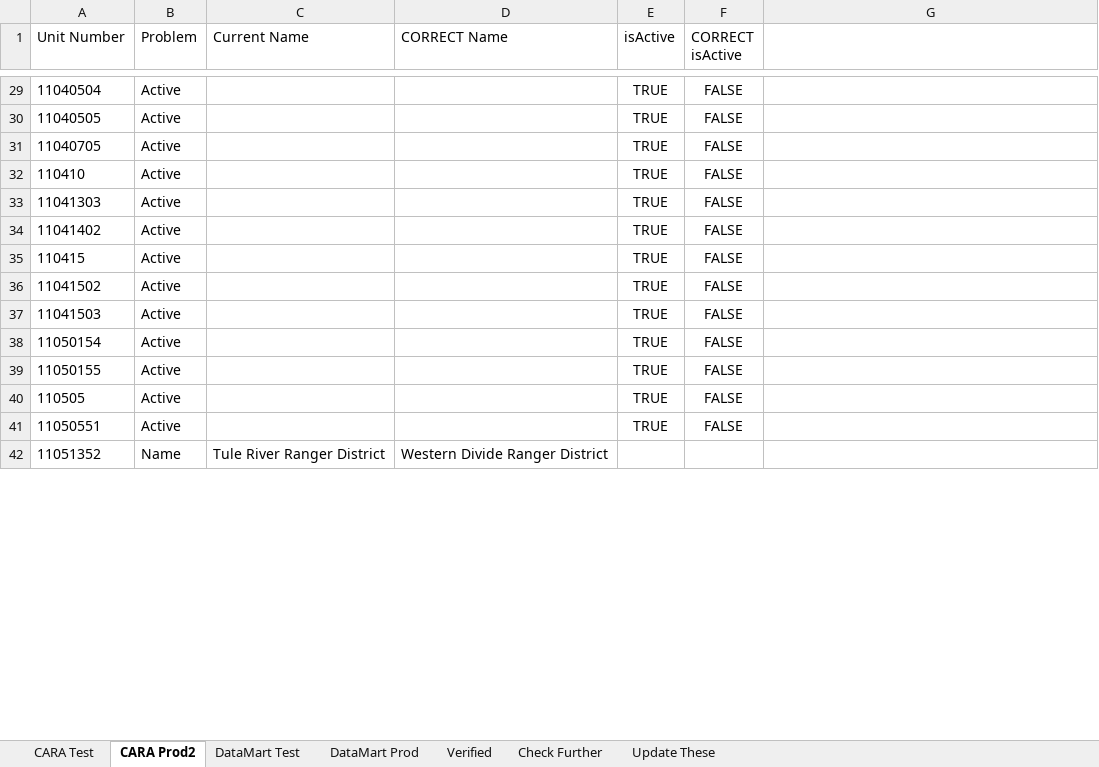
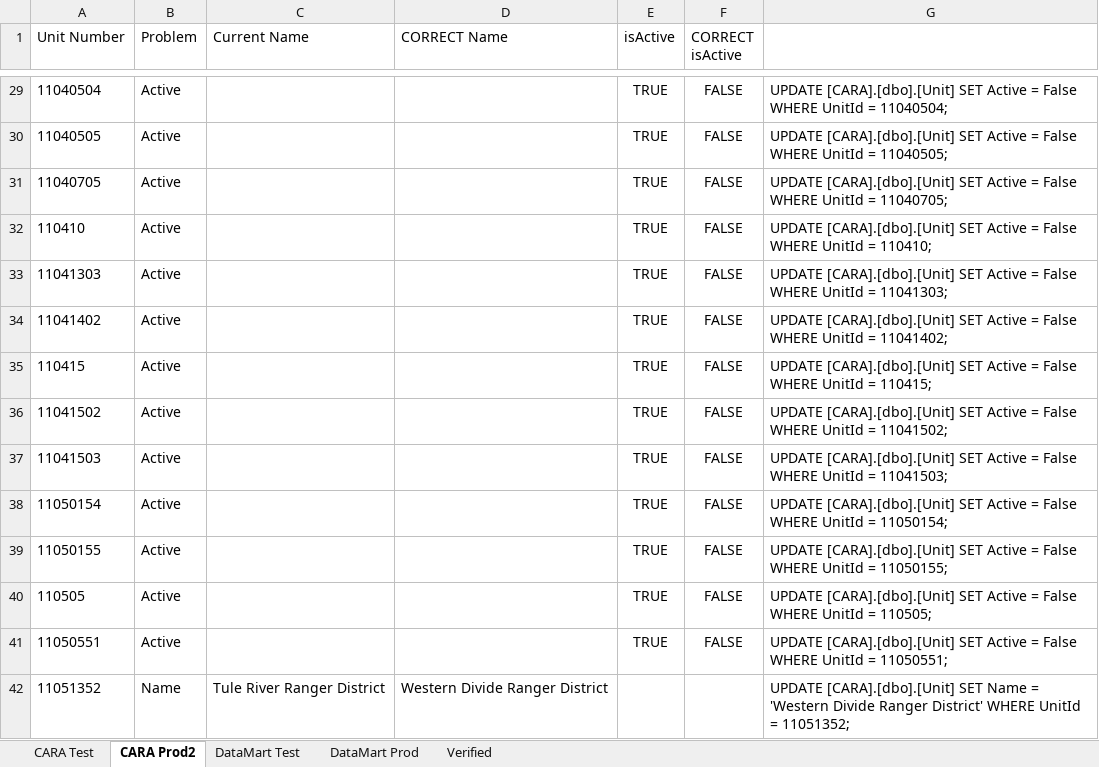
Before and after one commit to dhalek-dynamo/verifyUnits, an Excel workbook: results.xlsx, sheet CARA Prod2, drawn as a sheet; only a part is shown, gaps mark what is left out; values as stored, in another font and other column widths than the file's, no borders; the diff covers the shown part only; the diff names each change by its address in the sheet, - before the commit and + after, or states it on an @@ line.

Commit message:
added sql statements for name, active changes

```diff
--- a/results.xlsx (sheet CARA Prod2)
+++ b/results.xlsx (sheet CARA Prod2)
-sheet tab: Check Further
-sheet tab: Update These
-G29: (empty)
+G29: UPDATE [CARA].[dbo].[Unit] SET Active = False WHERE UnitId = 11040504;
-G30: (empty)
+G30: UPDATE [CARA].[dbo].[Unit] SET Active = False WHERE UnitId = 11040505;
-G31: (empty)
+G31: UPDATE [CARA].[dbo].[Unit] SET Active = False WHERE UnitId = 11040705;
-G32: (empty)
+G32: UPDATE [CARA].[dbo].[Unit] SET Active = False WHERE UnitId = 110410;
-G33: (empty)
+G33: UPDATE [CARA].[dbo].[Unit] SET Active = False WHERE UnitId = 11041303;
-G34: (empty)
+G34: UPDATE [CARA].[dbo].[Unit] SET Active = False WHERE UnitId = 11041402;
-G35: (empty)
+G35: UPDATE [CARA].[dbo].[Unit] SET Active = False WHERE UnitId = 110415;
-G36: (empty)
+G36: UPDATE [CARA].[dbo].[Unit] SET Active = False WHERE UnitId = 11041502;
-G37: (empty)
+G37: UPDATE [CARA].[dbo].[Unit] SET Active = False WHERE UnitId = 11041503;
-G38: (empty)
+G38: UPDATE [CARA].[dbo].[Unit] SET Active = False WHERE UnitId = 11050154;
-G39: (empty)
+G39: UPDATE [CARA].[dbo].[Unit] SET Active = False WHERE UnitId = 11050155;
-G40: (empty)
+G40: UPDATE [CARA].[dbo].[Unit] SET Active = False WHERE UnitId = 110505;
-G41: (empty)
+G41: UPDATE [CARA].[dbo].[Unit] SET Active = False WHERE UnitId = 11050551;
-G42: (empty)
+G42: UPDATE [CARA].[dbo].[Unit] SET Name = 'Western Divide Ranger District' WHERE UnitId = 11051352;
```
Also changed, not shown: 37 moved rows and 115 edited cells elsewhere in this sheet, sheet CARA Test, sheet DataMart Test, sheet DataMart Prod, 1 other file.
